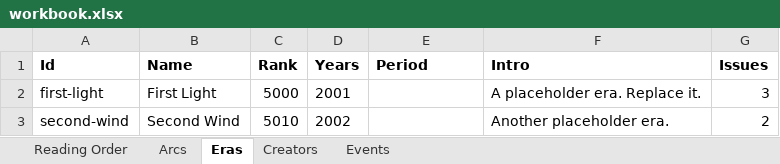
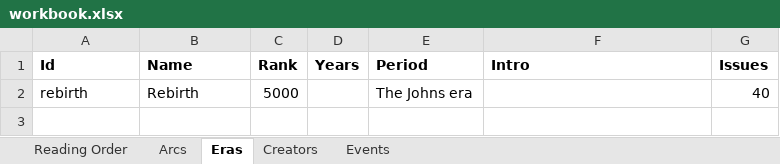
Before and after one commit to ASIMKARD/Green-Lantern, an Excel workbook: workbook.xlsx, sheet Eras, drawn as a sheet; values as stored, in another font and other column widths than the file's, no borders; removed rows and columns are numbered as before the commit, all else as after; the diff names each change by its address in the sheet, - before the commit and + after, or states it on an @@ line.

```diff
--- a/workbook.xlsx (sheet Eras)
+++ b/workbook.xlsx (sheet Eras)
-row 2: first-light | First Light | 5000 | 2001 |  | A placeholder era. Replace it. | 3
-row 3: second-wind | Second Wind | 5010 | 2002 |  | Another placeholder era. | 2
+row 2: rebirth | Rebirth | 5000 |  | The Johns era |  | 40
```
Also changed, not shown: sheet Reading Order, sheet Arcs, sheet Creators, 12 other files.
